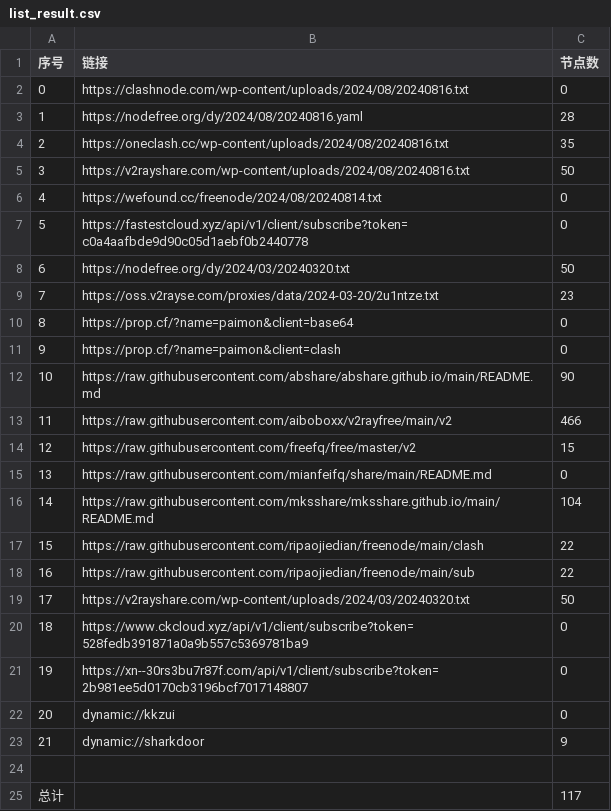
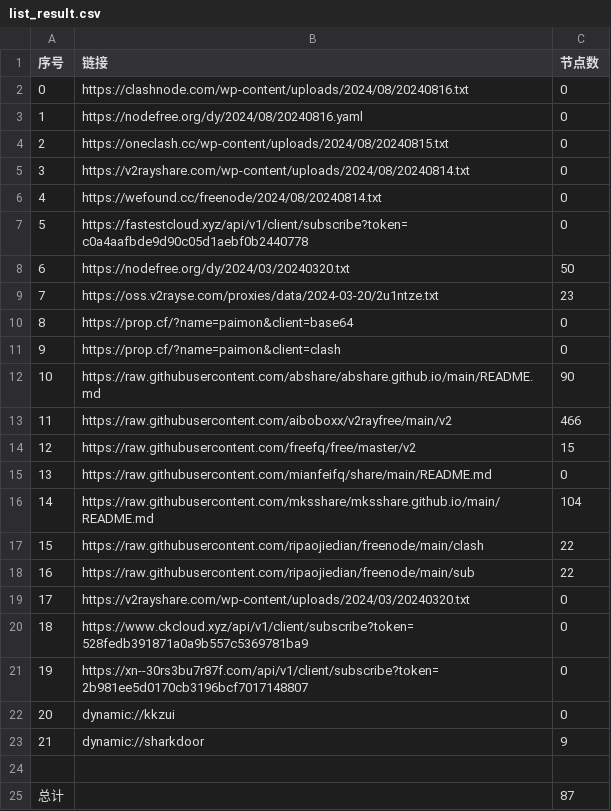
Before and after one commit to lyxgmxit/AutoMergePublicNodes, a CSV file: list_result.csv, drawn as a sheet.

```diff
--- a/list_result.csv
+++ b/list_result.csv
@@ -2,5 +2,5 @@
 0,https://clashnode.com/wp-content/uploads/2024/08/20240816.txt,0
-1,https://nodefree.org/dy/2024/08/20240816.yaml,28
-2,https://oneclash.cc/wp-content/uploads/2024/08/20240816.txt,35
-3,https://v2rayshare.com/wp-content/uploads/2024/08/20240816.txt,50
+1,https://nodefree.org/dy/2024/08/20240816.yaml,0
+2,https://oneclash.cc/wp-content/uploads/2024/08/20240815.txt,0
+3,https://v2rayshare.com/wp-content/uploads/2024/08/20240814.txt,0
 4,https://wefound.cc/freenode/2024/08/20240814.txt,0
@@ -18,3 +18,3 @@
 16,https://raw.githubusercontent.com/ripaojiedian/freenode/main/sub,22
-17,https://v2rayshare.com/wp-content/uploads/2024/03/20240320.txt,50
+17,https://v2rayshare.com/wp-content/uploads/2024/03/20240320.txt,0
 18,https://www.ckcloud.xyz/api/v1/client/subscribe?token=528fedb391871a0a9b557c5369781ba9,0
@@ -24,2 +24,2 @@
 
-总计,,117
+总计,,87
```
Also changed, not shown: 9 other files.
